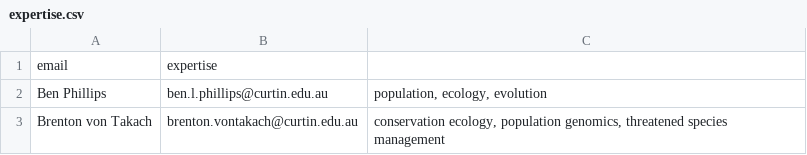
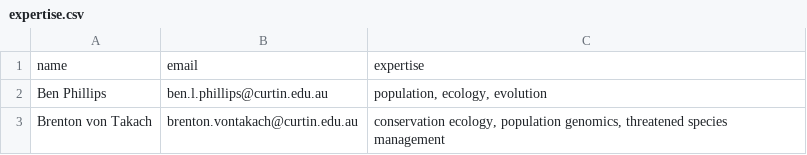
Before and after one commit to curtin-env-analytics-net/curtin-env-analytics-net.github.io, a CSV file: _data/expertise.csv, drawn as a sheet; removed rows and columns are numbered as before the commit, all else as after; the diff names each change by its address in the sheet, - before the commit and + after, or states it on an @@ line.

```diff
--- a/_data/expertise.csv
+++ b/_data/expertise.csv
-row 1: email | expertise
+row 1: name | email | expertise
```
Also changed, not shown: 1 other file.
